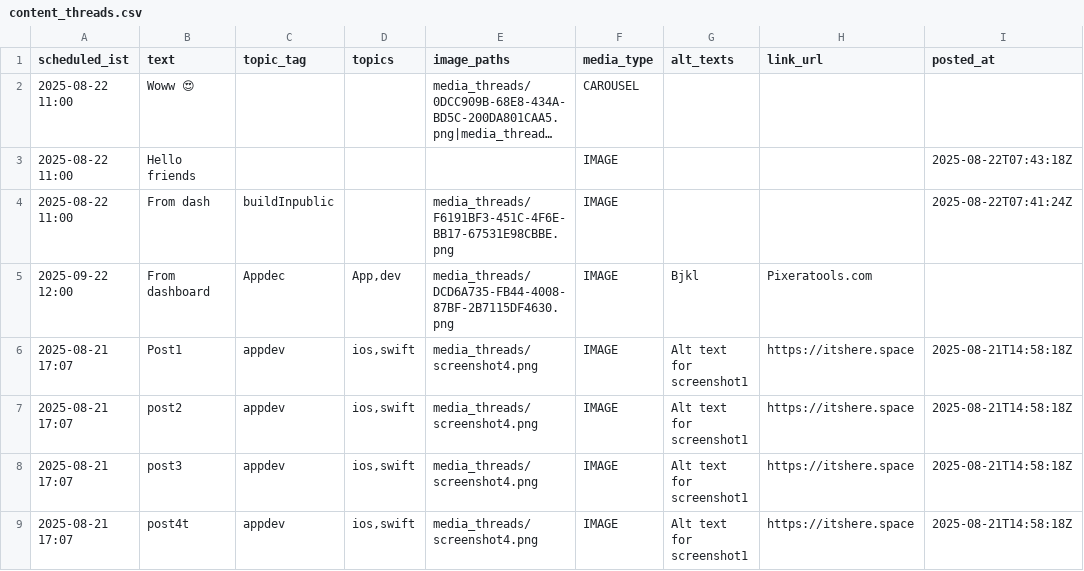
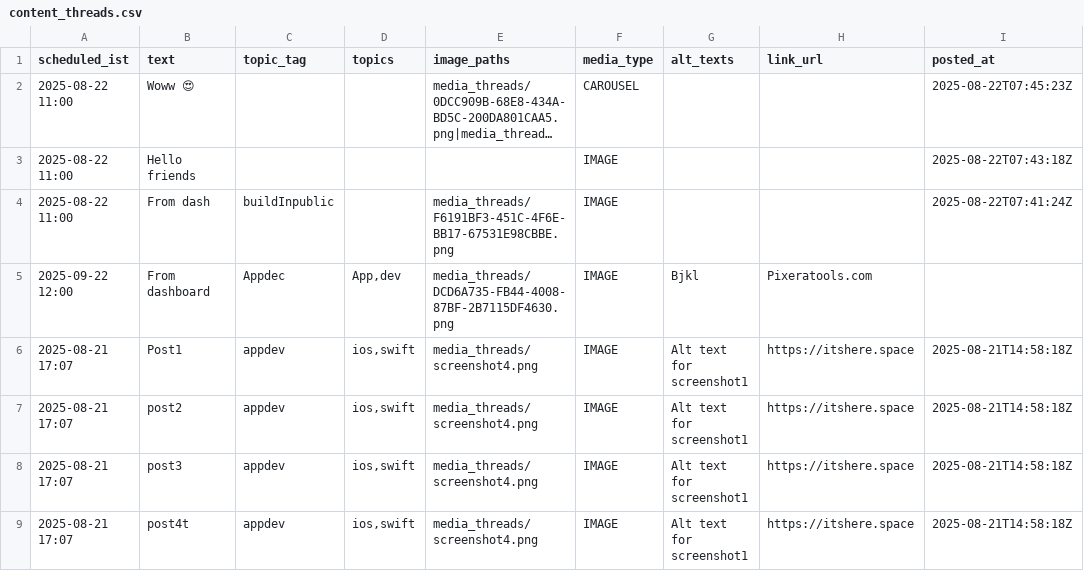
Before and after one commit to swi-parth-ft/instaMedia, a CSV file: content_threads.csv, drawn as a sheet; long unchanged cells end in …; the diff names each change by its address in the sheet, - before the commit and + after, or states it on an @@ line.

Commit message:
Threads: update queue after post

```diff
--- a/content_threads.csv
+++ b/content_threads.csv
-I2 (posted_at): (empty)
+I2 (posted_at): 2025-08-22T07:45:23Z
```
